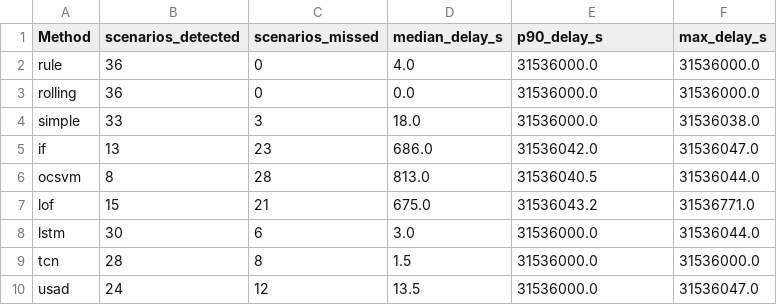
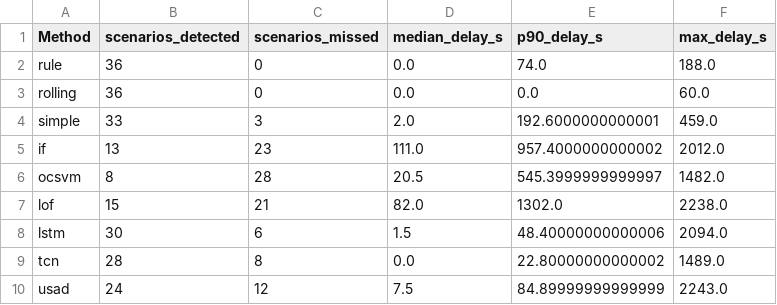
Before and after one commit to Thomasayanfeoluwa/multivariate-telemetry-anomaly-detection, a CSV file: nb09_artifacts/detection_delay_summary.csv, drawn as a sheet.

```diff
--- a/nb09_artifacts/detection_delay_summary.csv
+++ b/nb09_artifacts/detection_delay_summary.csv
@@ -1,10 +1,10 @@
 Method,scenarios_detected,scenarios_missed,median_delay_s,p90_delay_s,max_delay_s
-rule,36,0,4.0,31536000.0,31536000.0
-rolling,36,0,0.0,31536000.0,31536000.0
-simple,33,3,18.0,31536000.0,31536038.0
-if,13,23,686.0,31536042.0,31536047.0
-ocsvm,8,28,813.0,31536040.5,31536044.0
-lof,15,21,675.0,31536043.2,31536771.0
-lstm,30,6,3.0,31536000.0,31536044.0
-tcn,28,8,1.5,31536000.0,31536000.0
-usad,24,12,13.5,31536000.0,31536047.0
+rule,36,0,0.0,74.0,188.0
+rolling,36,0,0.0,0.0,60.0
+simple,33,3,2.0,192.6000000000001,459.0
+if,13,23,111.0,957.4000000000002,2012.0
+ocsvm,8,28,20.5,545.3999999999997,1482.0
+lof,15,21,82.0,1302.0,2238.0
+lstm,30,6,1.5,48.40000000000006,2094.0
+tcn,28,8,0.0,22.80000000000002,1489.0
+usad,24,12,7.5,84.89999999999999,2243.0
```
Also changed, not shown: nb09_artifacts/detection_delays.csv, 1 other file.
